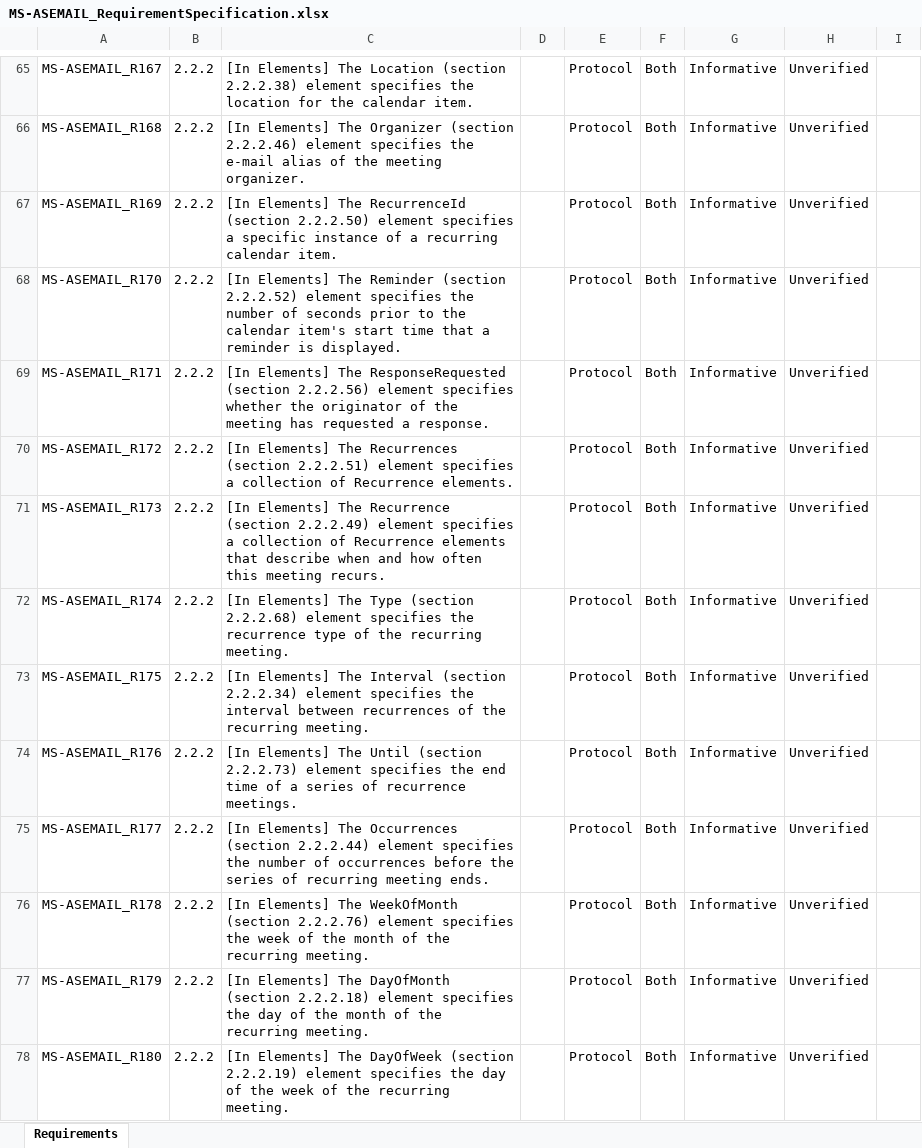
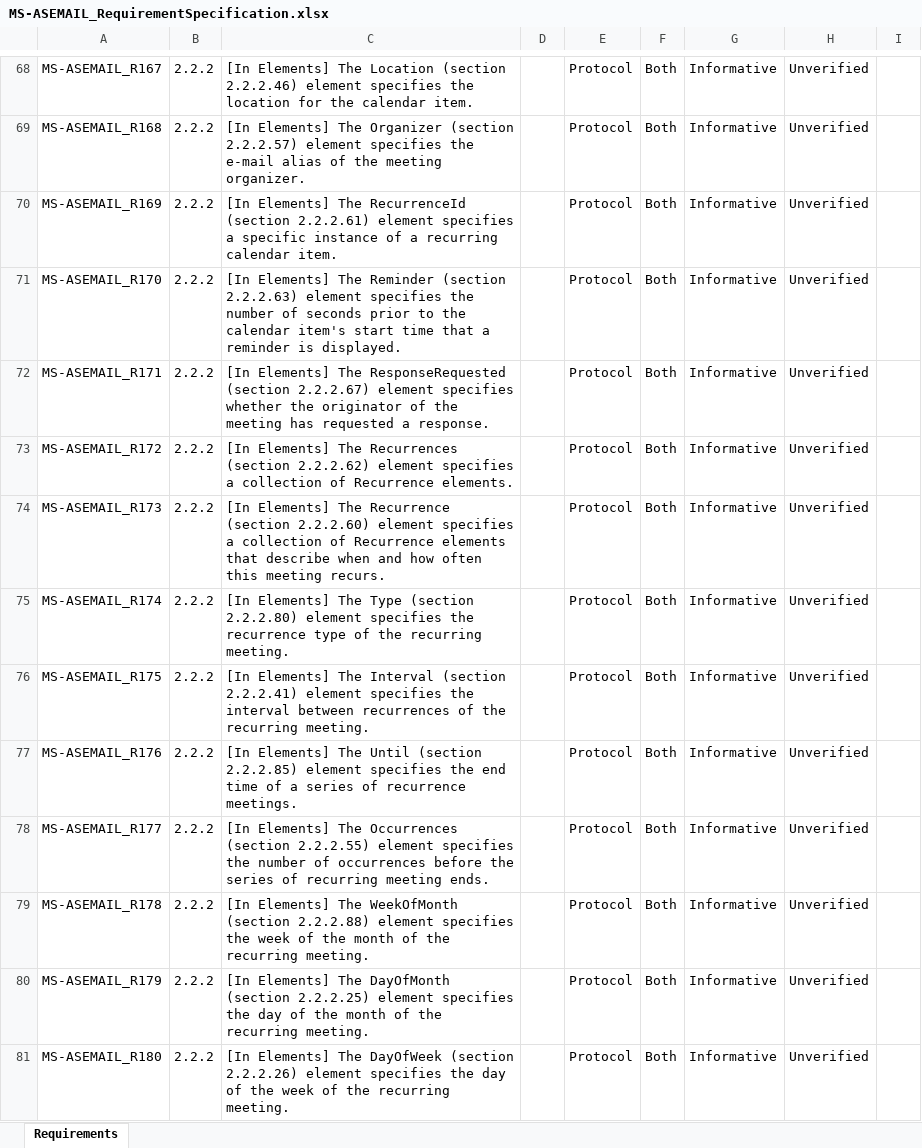
Before and after one commit to OfficeDev/Interop-TestSuites, an Excel workbook: ExchangeActiveSync/Docs/MS-ASEMAIL/MS-ASEMAIL_RequirementSpecification.xlsx, sheet Requirements, drawn as a sheet; only a part is shown, gaps mark what is left out; values as stored, in another font and other column widths than the file's, no borders; conditional formats and table styles not drawn; addresses are those after the commit; the diff covers the shown part only; the diff names each change by its address in the sheet, - before the commit and + after, or states it on an @@ line.

```diff
--- a/ExchangeActiveSync/Docs/MS-ASEMAIL/MS-ASEMAIL_RequirementSpecification.xlsx (sheet Requirements)
+++ b/ExchangeActiveSync/Docs/MS-ASEMAIL/MS-ASEMAIL_RequirementSpecification.xlsx (sheet Requirements)
-C68: …Location (section 2.2.2.38) element specifies…
+C68: …Location (section 2.2.2.46) element specifies…
-C69: …Organizer (section 2.2.2.46) element specifies…
+C69: …Organizer (section 2.2.2.57) element specifies…
-C70: …RecurrenceId (section 2.2.2.50) element specifies…
+C70: …RecurrenceId (section 2.2.2.61) element specifies…
-C71: …Reminder (section 2.2.2.52) element specifies…
+C71: …Reminder (section 2.2.2.63) element specifies…
-C72: …ResponseRequested (section 2.2.2.56) element specifies…
+C72: …ResponseRequested (section 2.2.2.67) element specifies…
-C73: …Recurrences (section 2.2.2.51) element specifies…
+C73: …Recurrences (section 2.2.2.62) element specifies…
-C74: …Recurrence (section 2.2.2.49) element specifies…
+C74: …Recurrence (section 2.2.2.60) element specifies…
-C75: …Type (section 2.2.2.68) element specifies…
+C75: …Type (section 2.2.2.80) element specifies…
-C76: …Interval (section 2.2.2.34) element specifies…
+C76: …Interval (section 2.2.2.41) element specifies…
-C77: …Until (section 2.2.2.73) element specifies…
+C77: …Until (section 2.2.2.85) element specifies…
-C78: …Occurrences (section 2.2.2.44) element specifies…
+C78: …Occurrences (section 2.2.2.55) element specifies…
-C79: …WeekOfMonth (section 2.2.2.76) element specifies…
+C79: …WeekOfMonth (section 2.2.2.88) element specifies…
-C80: …DayOfMonth (section 2.2.2.18) element specifies…
+C80: …DayOfMonth (section 2.2.2.25) element specifies…
-C81: …DayOfWeek (section 2.2.2.19) element specifies…
+C81: …DayOfWeek (section 2.2.2.26) element specifies…
```
Also changed, not shown: 132 added rows, 3 removed rows, 328 edited cells and cell formats elsewhere in this sheet, 2 other files.
